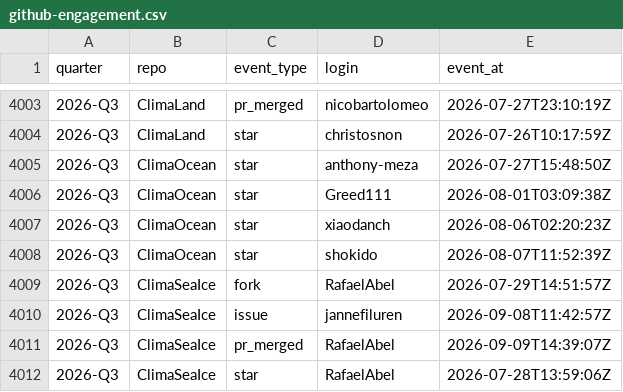
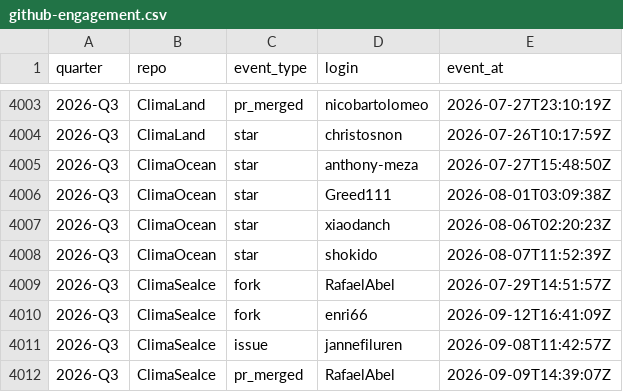
Before and after one commit to petebachant/clima-perf, a CSV file: results/github-engagement.csv, drawn as a sheet; only a part is shown, gaps mark what is left out; the shorter side is filled out with more unchanged rows; the diff names each change by its address in the sheet, - before the commit and + after, or states it on an @@ line.

```diff
--- a/results/github-engagement.csv
+++ b/results/github-engagement.csv
+row 4010: 2026-Q3 | ClimaSeaIce | fork | enri66 | 2026-09-12T16:41:09Z
```
Also changed, not shown: results/dev-throughput.csv, 55 other files.
